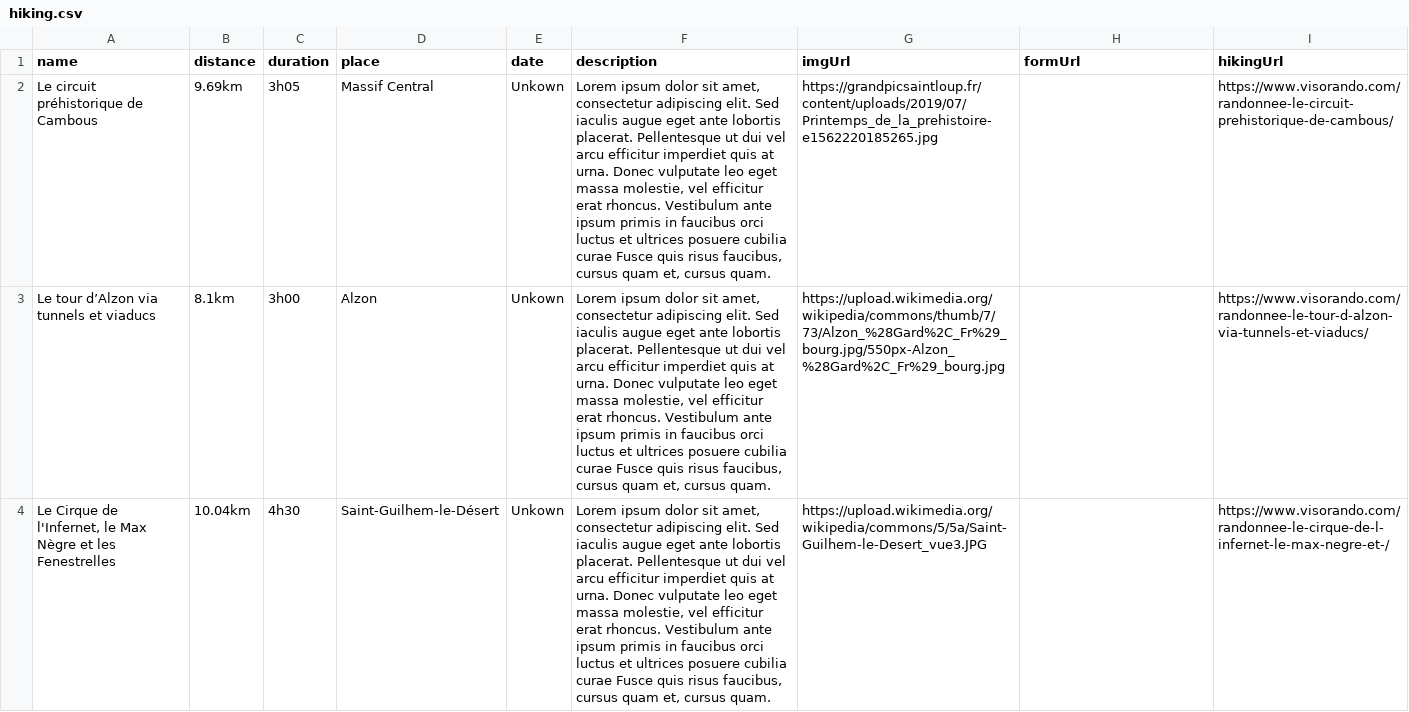
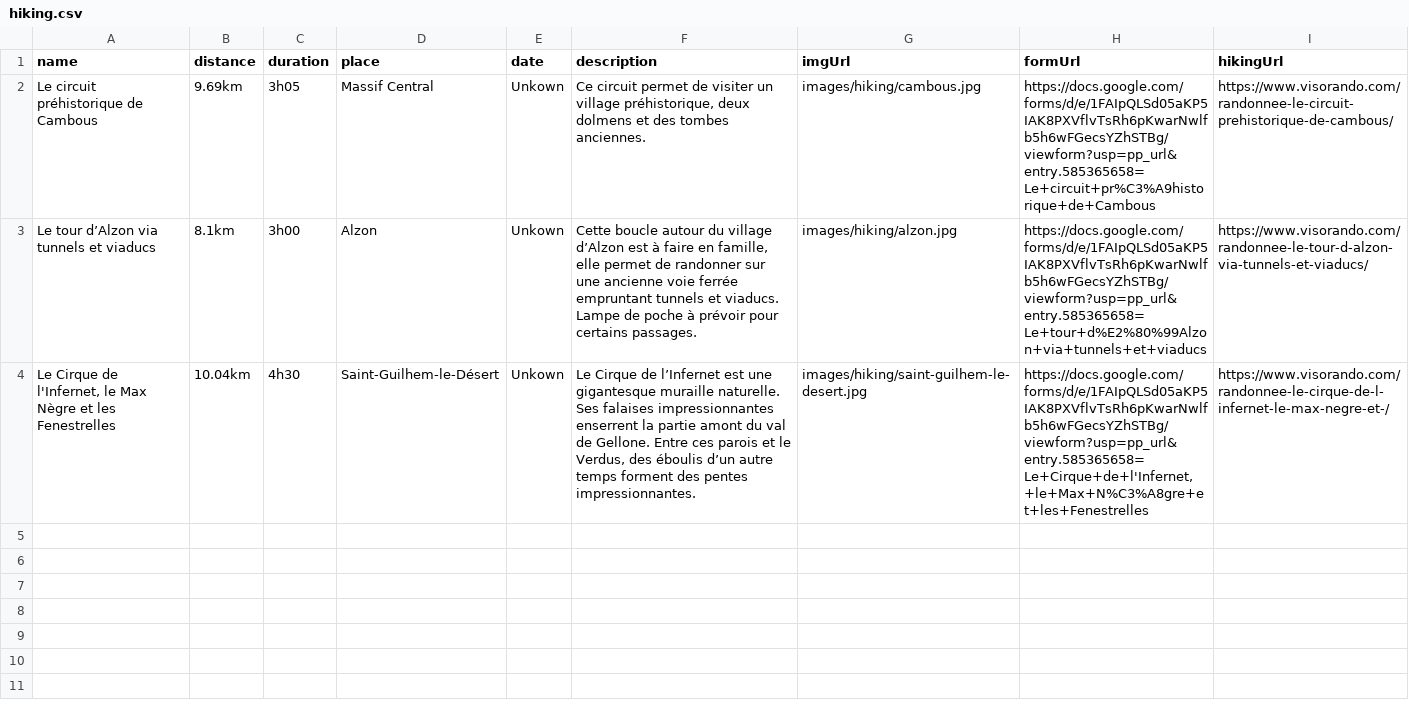
Before and after one commit to Melcrea/hiking-prod, a CSV file: assets/data/hiking.csv, drawn as a sheet; the diff names each change by its address in the sheet, - before the commit and + after, or states it on an @@ line.

Commit message:
update hiking

```diff
--- a/assets/data/hiking.csv
+++ b/assets/data/hiking.csv
-F2 (description): Lorem ipsum dolor sit amet, consectetur adipiscing elit. Sed iaculis augue eget ante lobortis placerat. Pellentesque ut dui vel arcu efficitur imperdiet quis at urna. Donec vulputate leo eget massa molestie, vel efficitur erat rhoncus. Vestibulum ante ipsum primis in faucibus orci luctus et ultrices posuere cubilia curae Fusce quis risus faucibus, cursus quam et, cursus quam.
+F2 (description): Ce circuit permet de visiter un village préhistorique, deux dolmens et des tombes anciennes.
-G2 (imgUrl): https://grandpicsaintloup.fr/content/uploads/2019/07/Printemps_de_la_prehistoire-e1562220185265.jpg
+G2 (imgUrl): images/hiking/cambous.jpg
-H2 (formUrl): (empty)
+H2 (formUrl): https://docs.google.com/forms/d/e/1FAIpQLSd05aKP5IAK8PXVflvTsRh6pKwarNwlfb5h6wFGecsYZhSTBg/viewform?usp=pp_url&entry.585365658=Le+circuit+pr%C3%A9historique+de+Cambous
-F3 (description): Lorem ipsum dolor sit amet, consectetur adipiscing elit. Sed iaculis augue eget ante lobortis placerat. Pellentesque ut dui vel arcu efficitur imperdiet quis at urna. Donec vulputate leo eget massa molestie, vel efficitur erat rhoncus. Vestibulum ante ipsum primis in faucibus orci luctus et ultrices posuere cubilia curae Fusce quis risus faucibus, cursus quam et, cursus quam.
+F3 (description): Cette boucle autour du village d’Alzon est à faire en famille, elle permet de randonner sur une ancienne voie ferrée empruntant tunnels et viaducs. Lampe de poche à prévoir pour certains passages.
-G3 (imgUrl): https://upload.wikimedia.org/wikipedia/commons/thumb/7/73/Alzon_%28Gard%2C_Fr%29_bourg.jpg/550px-Alzon_%28Gard%2C_Fr%29_bourg.jpg
+G3 (imgUrl): images/hiking/alzon.jpg
-H3 (formUrl): (empty)
+H3 (formUrl): https://docs.google.com/forms/d/e/1FAIpQLSd05aKP5IAK8PXVflvTsRh6pKwarNwlfb5h6wFGecsYZhSTBg/viewform?usp=pp_url&entry.585365658=Le+tour+d%E2%80%99Alzon+via+tunnels+et+viaducs
-F4 (description): Lorem ipsum dolor sit amet, consectetur adipiscing elit. Sed iaculis augue eget ante lobortis placerat. Pellentesque ut dui vel arcu efficitur imperdiet quis at urna. Donec vulputate leo eget massa molestie, vel efficitur erat rhoncus. Vestibulum ante ipsum primis in faucibus orci luctus et ultrices posuere cubilia curae Fusce quis risus faucibus, cursus quam et, cursus quam.
+F4 (description): Le Cirque de l’Infernet est une gigantesque muraille naturelle. Ses falaises impressionnantes enserrent la partie amont du val de Gellone. Entre ces parois et le Verdus, des éboulis d’un autre temps forment des pentes impressionnantes.
-G4 (imgUrl): https://upload.wikimedia.org/wikipedia/commons/5/5a/Saint-Guilhem-le-Desert_vue3.JPG
+G4 (imgUrl): images/hiking/saint-guilhem-le-desert.jpg
-H4 (formUrl): (empty)
+H4 (formUrl): https://docs.google.com/forms/d/e/1FAIpQLSd05aKP5IAK8PXVflvTsRh6pKwarNwlfb5h6wFGecsYZhSTBg/viewform?usp=pp_url&entry.585365658=Le+Cirque+de+l'Infernet,+le+Max+N%C3%A8gre+et+les+Fenestrelles
```
Also changed, not shown: 5 other files.
